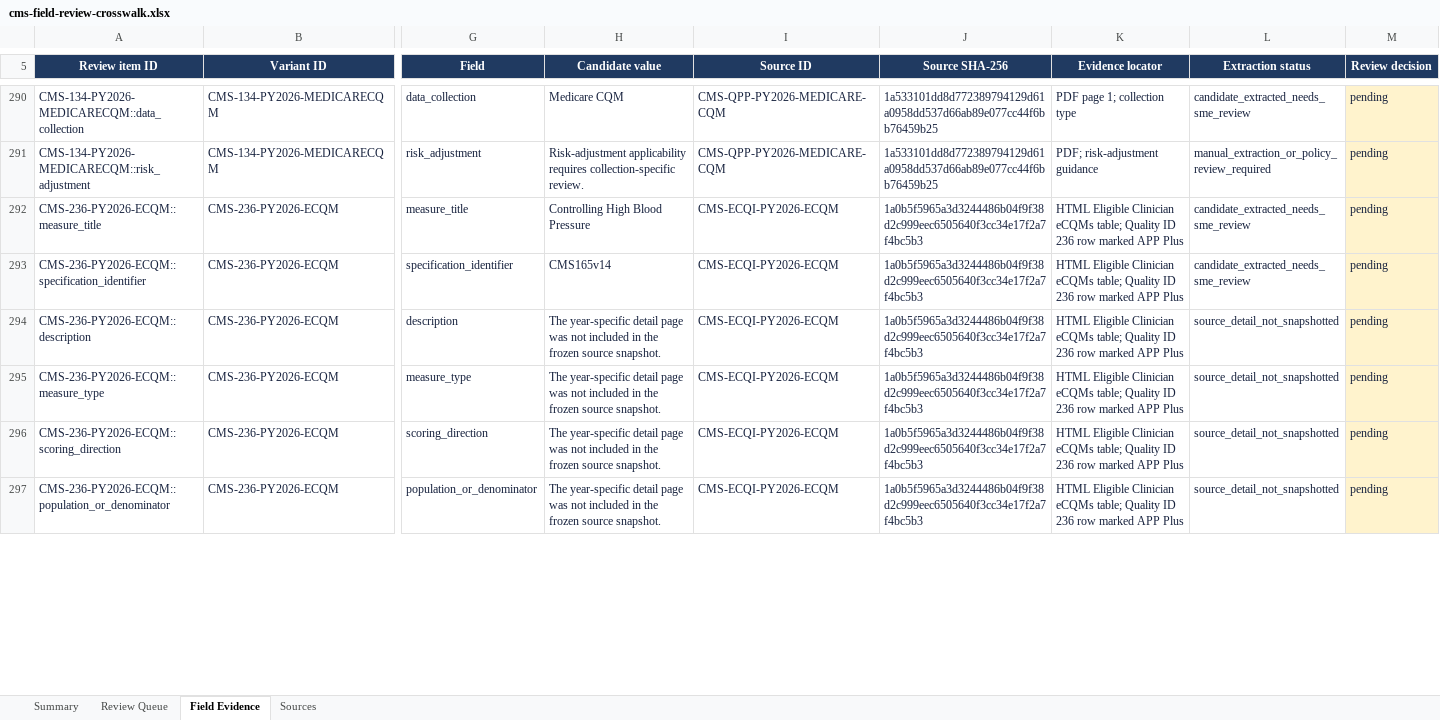
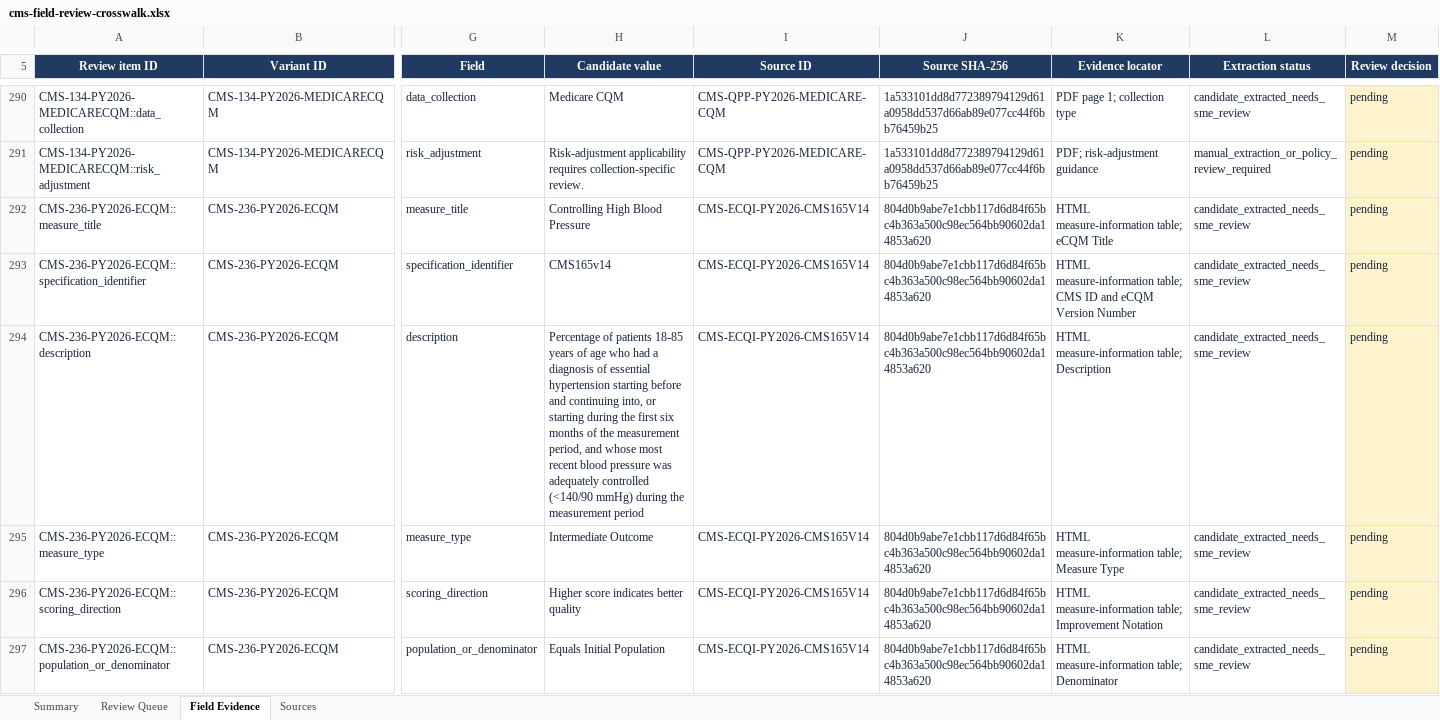
Before and after one commit to coco-siyu/cms-quality-intelligence, an Excel workbook: docs/sources/cms-field-review-crosswalk.xlsx, sheet Field Evidence, drawn as a sheet; only a part is shown, gaps mark what is left out; values as stored, in another font and other column widths than the file's, no borders; conditional formats and table styles not drawn; the diff covers the shown part only; the diff names each change by its address in the sheet, - before the commit and + after, or states it on an @@ line.

Commit message:
feat(data): add private CMS variant review staging

```diff
--- a/docs/sources/cms-field-review-crosswalk.xlsx (sheet Field Evidence)
+++ b/docs/sources/cms-field-review-crosswalk.xlsx (sheet Field Evidence)
-I292:I297 (Source ID): CMS-ECQI-PY2026-ECQM
+I292:I297 (Source ID): CMS-ECQI-PY2026-CMS165V14
-J292:J297 (Source SHA-256): 1a0b5f5965a3d3244486b04f9f38d2c999eec6505640f3cc34e17f2a7f4bc5b3
+J292:J297 (Source SHA-256): 804d0b9abe7e1cbb117d6d84f65bc4b363a500c98ec564bb90602da14853a620
-K292 (Evidence locator): HTML Eligible Clinician eCQMs table; Quality ID 236 row marked APP Plus
+K292 (Evidence locator): HTML measure-information table; eCQM Title
-K293 (Evidence locator): HTML Eligible Clinician eCQMs table; Quality ID 236 row marked APP Plus
+K293 (Evidence locator): HTML measure-information table; CMS ID and eCQM Version Number
-H294 (Candidate value): The year-specific detail page was not included in the frozen source snapshot.
+H294 (Candidate value): Percentage of patients 18-85 years of age who had a diagnosis of essential hypertension starting before and continuing into, or starting during the first six months of the measurement period, and whose most recent blood pressure was adequately controlled (<140/90 mmHg) during the measurement period
-K294 (Evidence locator): HTML Eligible Clinician eCQMs table; Quality ID 236 row marked APP Plus
+K294 (Evidence locator): HTML measure-information table; Description
-L294:L297 (Extraction status): source_detail_not_snapshotted
+L294:L297 (Extraction status): candidate_extracted_needs_sme_review
-H295 (Candidate value): The year-specific detail page was not included in the frozen source snapshot.
+H295 (Candidate value): Intermediate Outcome
-K295 (Evidence locator): HTML Eligible Clinician eCQMs table; Quality ID 236 row marked APP Plus
+K295 (Evidence locator): HTML measure-information table; Measure Type
-H296 (Candidate value): The year-specific detail page was not included in the frozen source snapshot.
+H296 (Candidate value): Higher score indicates better quality
-K296 (Evidence locator): HTML Eligible Clinician eCQMs table; Quality ID 236 row marked APP Plus
+K296 (Evidence locator): HTML measure-information table; Improvement Notation
-H297 (Candidate value): The year-specific detail page was not included in the frozen source snapshot.
+H297 (Candidate value): Equals Initial Population
-K297 (Evidence locator): HTML Eligible Clinician eCQMs table; Quality ID 236 row marked APP Plus
+K297 (Evidence locator): HTML measure-information table; Denominator
```
Also changed, not shown: 219 edited cells elsewhere in this sheet, sheet Sources, sheet Review Queue, sheet Summary, formulas that keep their value, 21 other files.
